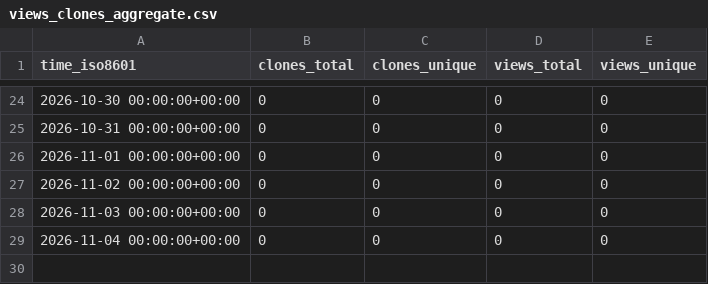
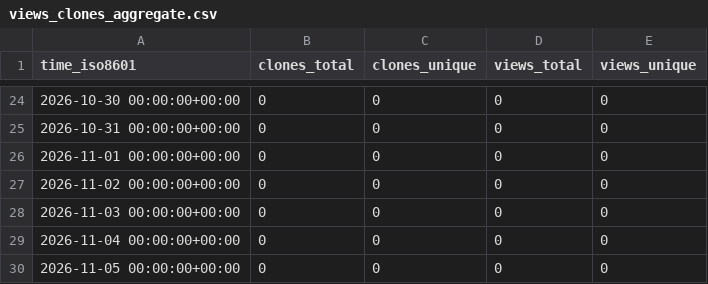
Before and after one commit to martenzi/github-stats, a CSV file: martenzi/obsidian-text-extractor/ghrs-data/views_clones_aggregate.csv, drawn as a sheet; only a part is shown, gaps mark what is left out.

```diff
--- a/martenzi/obsidian-text-extractor/ghrs-data/views_clones_aggregate.csv
+++ b/martenzi/obsidian-text-extractor/ghrs-data/views_clones_aggregate.csv
@@ -29 +29,2 @@ time_iso8601,clones_total,clones_unique,views_total,views_unique
 2026-11-04 00:00:00+00:00,0,0,0,0
+2026-11-05 00:00:00+00:00,0,0,0,0
```
Also changed, not shown: 1 other file.
